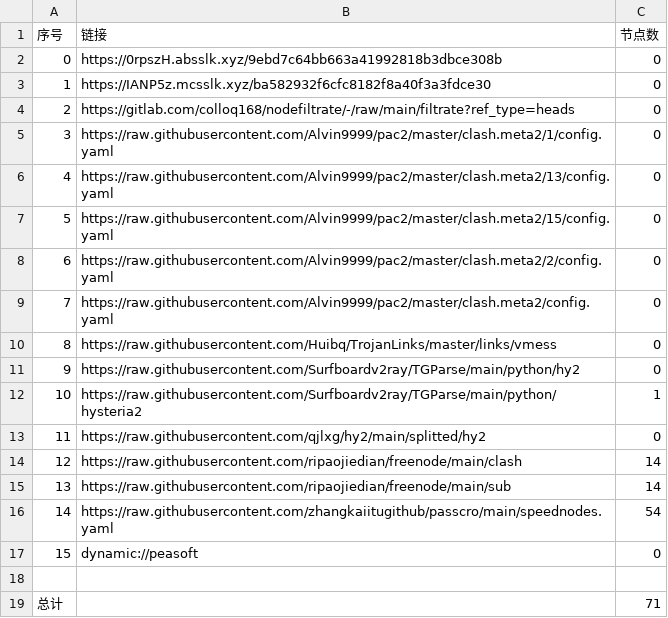
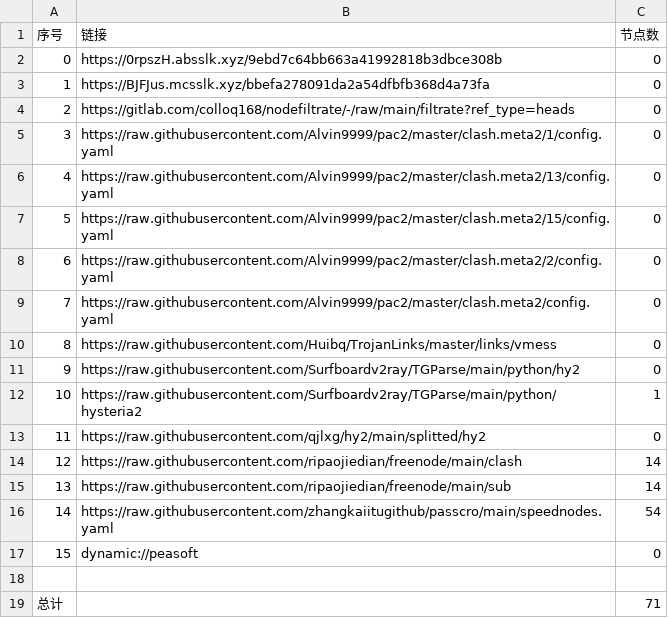
Before and after one commit to hnonly/AutoMergePublicNodes, a CSV file: list_result.csv, drawn as a sheet.

```diff
--- a/list_result.csv
+++ b/list_result.csv
@@ -2,3 +2,3 @@
 0,https://0rpszH.absslk.xyz/9ebd7c64bb663a41992818b3dbce308b,0
-1,https://IANP5z.mcsslk.xyz/ba582932f6cfc8182f8a40f3a3fdce30,0
+1,https://BJFJus.mcsslk.xyz/bbefa278091da2a54dfbfb368d4a73fa,0
 2,https://gitlab.com/colloq168/nodefiltrate/-/raw/main/filtrate?ref_type=heads,0
```
Also changed, not shown: 3 other files.
